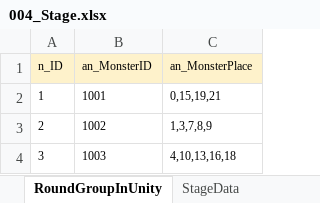
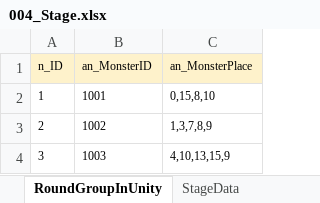
Before and after one commit to yzysonic/NineSquaeShoot, an Excel workbook: Assets/Excel/004_Stage.xlsx, sheet RoundGroupInUnity, drawn as a sheet; values as stored, in another font and other column widths than the file's, no borders; the diff names each change by its address in the sheet, - before the commit and + after, or states it on an @@ line.

```diff
--- a/Assets/Excel/004_Stage.xlsx (sheet RoundGroupInUnity)
+++ b/Assets/Excel/004_Stage.xlsx (sheet RoundGroupInUnity)
-C2 (an_MonsterPlace): 0,15,19,21
+C2 (an_MonsterPlace): 0,15,8,10
-C4 (an_MonsterPlace): 4,10,13,16,18
+C4 (an_MonsterPlace): 4,10,13,15,9
```
Also changed, not shown: 13 other files.
